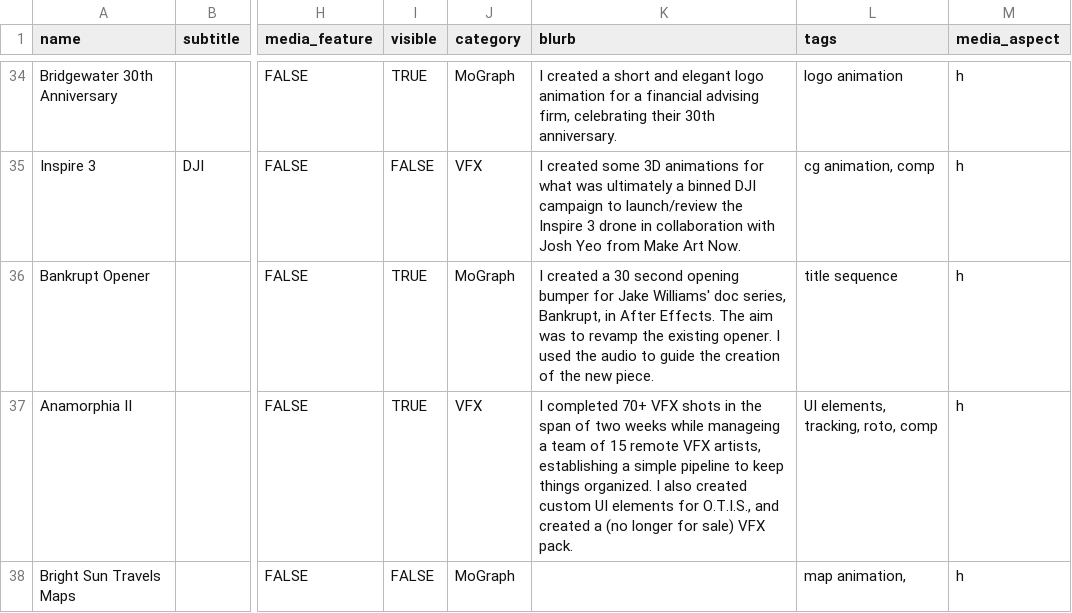
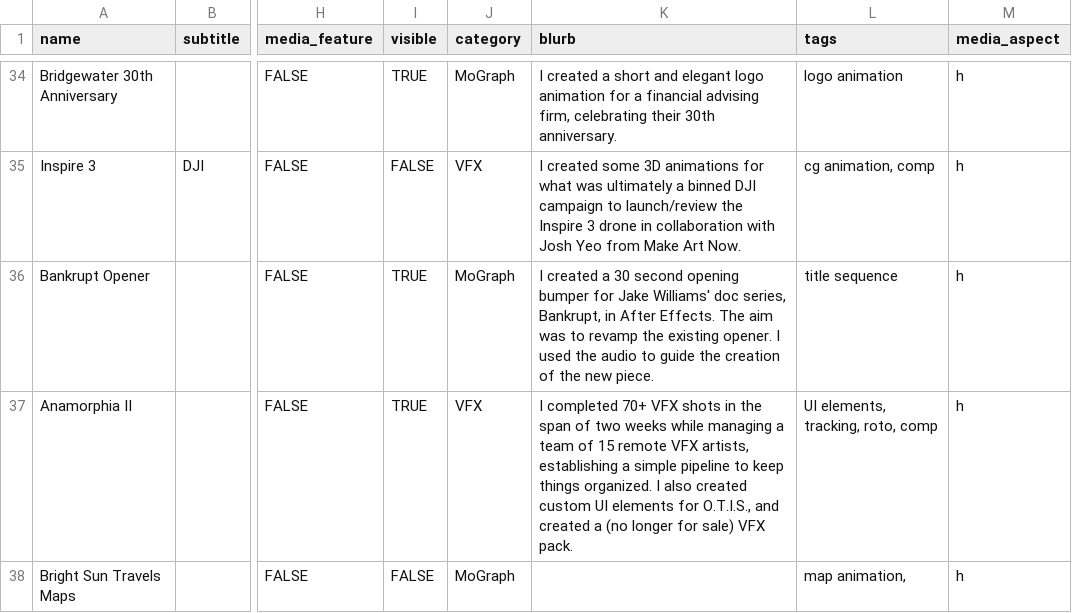
Before and after one commit to quietpro04/gjwebsite, a CSV file: public/gjprojects.csv, drawn as a sheet; only a part is shown, gaps mark what is left out; the diff covers the shown part only; the diff names each change by its address in the sheet, - before the commit and + after, or states it on an @@ line.

```diff
--- a/public/gjprojects.csv
+++ b/public/gjprojects.csv
-K37 (blurb): …weeks while manageing a team…
+K37 (blurb): …weeks while managing a team…
```
Also changed, not shown: 21 edited cells elsewhere in this file, public/gjexperiments.csv, 5 other files.
